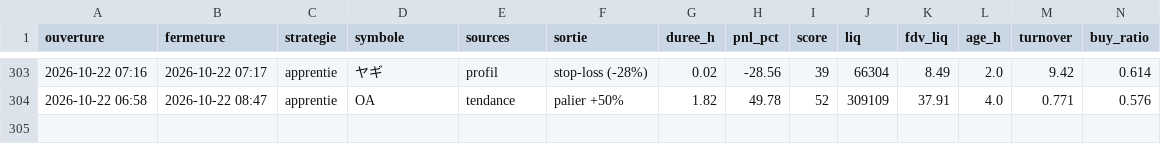
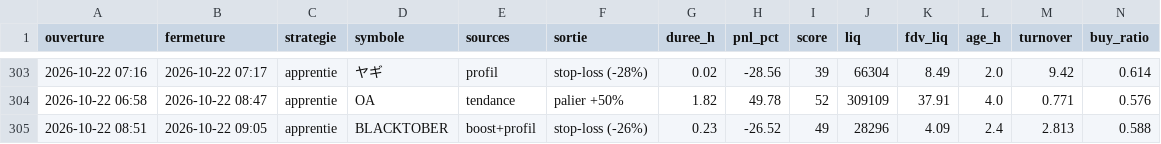
Before and after one commit to oshua888/memebot-, a CSV file: trades.csv, drawn as a sheet; only a part is shown, gaps mark what is left out; rows hold the shown columns only; the diff names each change by its address in the sheet, - before the commit and + after, or states it on an @@ line.

```diff
--- a/trades.csv
+++ b/trades.csv
+row 305: 2026-10-22 08:51 | 2026-10-22 09:05 | apprentie | BLACKTOBER | boost+profil | stop-loss (-26%) | 0.23 | -26.52 | 49 | 28296 | 4.09 | 2.4 | 2.813 | 0.588
```
Also changed, not shown: journal.csv, 4 other files.
